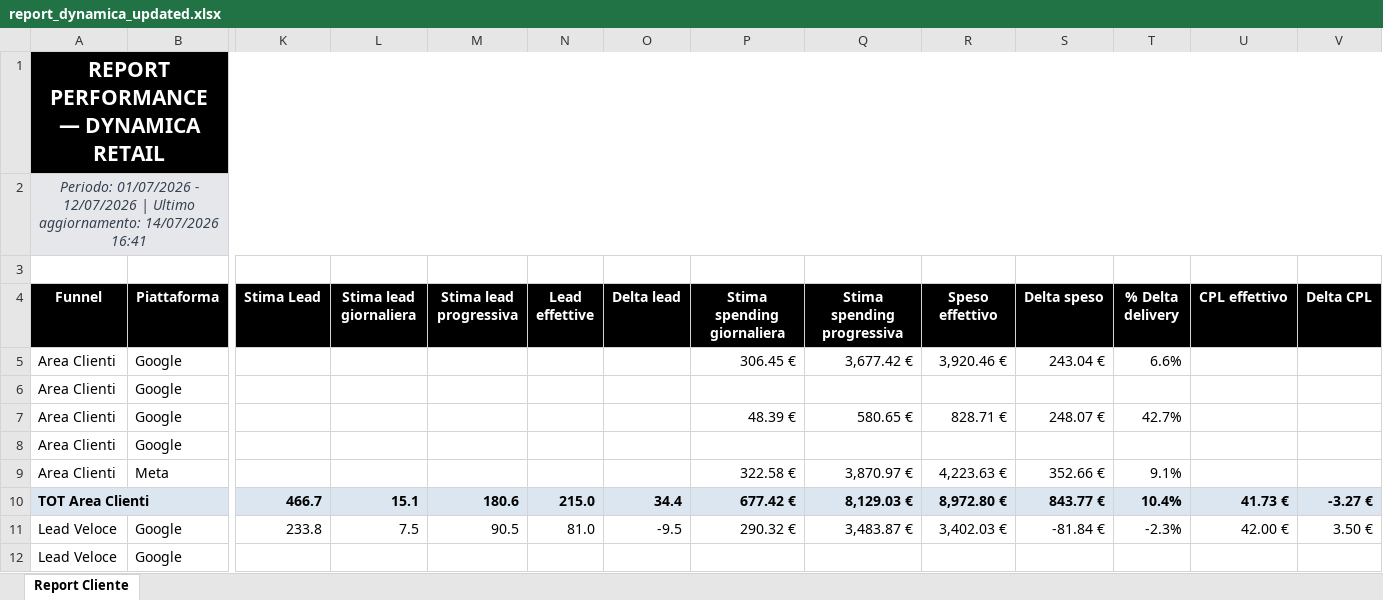
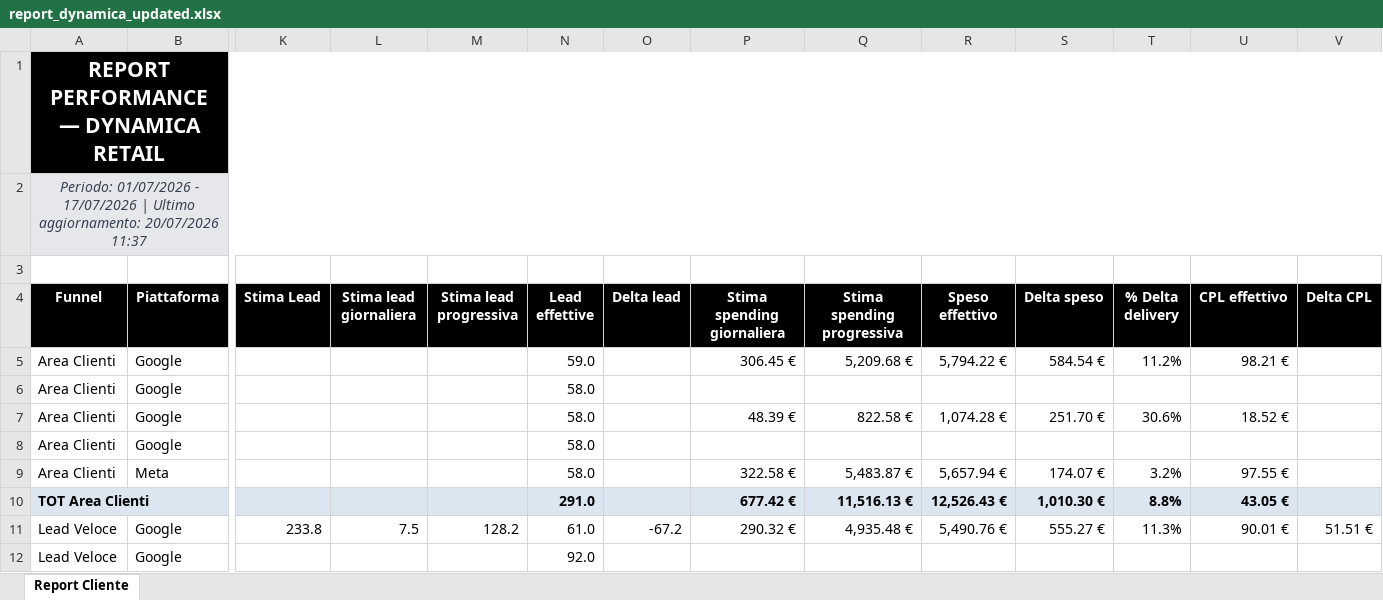
Before and after one commit to andreafallavollita5-cmyk/dynamica-dashboard, an Excel workbook: exports/report_dynamica_updated.xlsx, sheet Report Cliente, drawn as a sheet; only a part is shown, gaps mark what is left out; values as stored, in another font and other column widths than the file's, no borders; conditional formats not drawn; removed rows and columns are numbered as before the commit, all else as after; rows hold the shown columns only; the diff covers the shown part only; the diff names each change by its address in the sheet, - before the commit and + after, or states it on an @@ line.

```diff
--- a/exports/report_dynamica_updated.xlsx (sheet Report Cliente)
+++ b/exports/report_dynamica_updated.xlsx (sheet Report Cliente)
-A2 (Funnel): …01/07/2026 - 12/07/2026 | Ultimo aggiornamento: 14/07/2026 16:41
+A2 (Funnel): …01/07/2026 - 17/07/2026 | Ultimo aggiornamento: 20/07/2026 11:37
-N5 (Lead effettive): (empty)
+N5 (Lead effettive): 59.0
-Q5 (Stima spending progressiva): 3,677.42 €
+Q5 (Stima spending progressiva): 5,209.68 €
-R5 (Speso effettivo): 3,920.46 €
+R5 (Speso effettivo): 5,794.22 €
-S5 (Delta speso): 243.04 €
+S5 (Delta speso): 584.54 €
-T5 (% Delta delivery): 6.6%
+T5 (% Delta delivery): 11.2%
-U5 (CPL effettivo): (empty)
+U5 (CPL effettivo): 98.21 €
-N6:N9 (Lead effettive): (empty)
+N6:N9 (Lead effettive): 58.0
-Q7 (Stima spending progressiva): 580.65 €
+Q7 (Stima spending progressiva): 822.58 €
-R7 (Speso effettivo): 828.71 €
+R7 (Speso effettivo): 1,074.28 €
-S7 (Delta speso): 248.07 €
+S7 (Delta speso): 251.70 €
-T7 (% Delta delivery): 42.7%
+T7 (% Delta delivery): 30.6%
-U7 (CPL effettivo): (empty)
+U7 (CPL effettivo): 18.52 €
-Q9 (Stima spending progressiva): 3,870.97 €
+Q9 (Stima spending progressiva): 5,483.87 €
-R9 (Speso effettivo): 4,223.63 €
+R9 (Speso effettivo): 5,657.94 €
-S9 (Delta speso): 352.66 €
+S9 (Delta speso): 174.07 €
-T9 (% Delta delivery): 9.1%
+T9 (% Delta delivery): 3.2%
-U9 (CPL effettivo): (empty)
+U9 (CPL effettivo): 97.55 €
-row 10: TOT Area Clienti |  | 466.7 | 15.1 | 180.6 | 215.0 | 34.4 | 677.42 € | 8,129.03 € | 8,972.80 € | 843.77 € | 10.4% | 41.73 € | -3.27 €
+row 10: TOT Area Clienti |  |  |  |  | 291.0 |  | 677.42 € | 11,516.13 € | 12,526.43 € | 1,010.30 € | 8.8% | 43.05 €
-M11 (Stima lead progressiva): 90.5
+M11 (Stima lead progressiva): 128.2
-N11 (Lead effettive): 81.0
+N11 (Lead effettive): 61.0
-O11 (Delta lead): -9.5
+O11 (Delta lead): -67.2
-Q11 (Stima spending progressiva): 3,483.87 €
+Q11 (Stima spending progressiva): 4,935.48 €
-R11 (Speso effettivo): 3,402.03 €
+R11 (Speso effettivo): 5,490.76 €
-S11 (Delta speso): -81.84 €
+S11 (Delta speso): 555.27 €
-T11 (% Delta delivery): -2.3%
+T11 (% Delta delivery): 11.3%
-U11 (CPL effettivo): 42.00 €
+U11 (CPL effettivo): 90.01 €
-V11 (Delta CPL): 3.50 €
+V11 (Delta CPL): 51.51 €
-N12 (Lead effettive): (empty)
+N12 (Lead effettive): 92.0
```
Also changed, not shown: 1 added row, 1 removed row and 136 edited cells elsewhere in this sheet, 12 other files.
